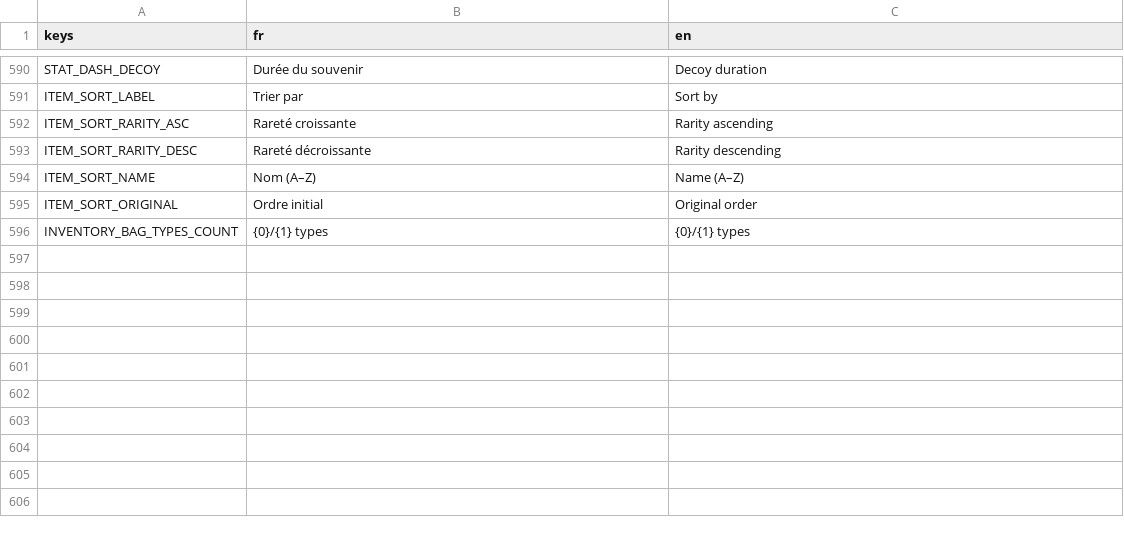
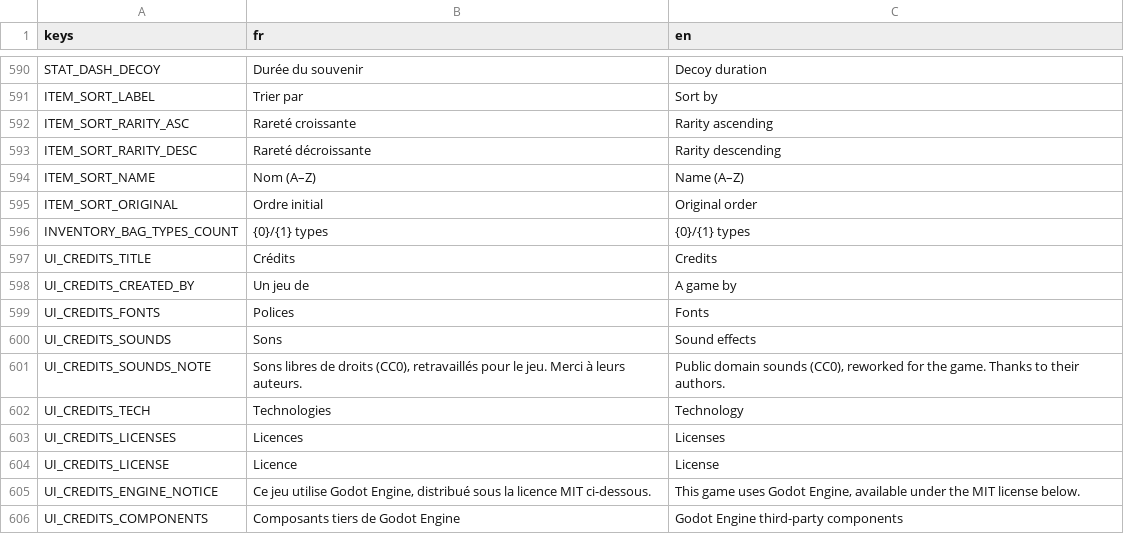
Before and after one commit to raphplt/vestiges, a CSV file: assets/translations/translations.csv, drawn as a sheet; only a part is shown, gaps mark what is left out.

Commit message:
feat: page Crédits dans l'accueil avec les licences tierces, Polaroïd renommé Instantané, LICENSE complété ; audit de conformité et étude de marché (DECISIONS §156)
- Crédits : contributeurs, polices, sons CC0 et technologies (data/ui/credits.json), puis licences de Godot et de ses composants lues dans le moteur, Steamworks.NET, Alkhemikal (CC BY) et Saira (OFL).
- Logo Godot retiré : les trois décors de lore qui l'utilisaient comme lumière prennent le halo du jeu.
- Plan 31 §9 et §9 bis : « Vestiges » déposé à l'INPI pour les jeux vidéo, donc nouveau nom ; contenus à remplacer avant la page Steam.
- Étude de marché dans doc/reports, notes de recherche dans doc/research_notes.

```diff
--- a/assets/translations/translations.csv
+++ b/assets/translations/translations.csv
@@ -596 +596,11 @@ ITEM_SORT_ORIGINAL,Ordre initial,Original order
 INVENTORY_BAG_TYPES_COUNT,{0}/{1} types,{0}/{1} types
+UI_CREDITS_TITLE,Crédits,Credits
+UI_CREDITS_CREATED_BY,Un jeu de,A game by
+UI_CREDITS_FONTS,Polices,Fonts
+UI_CREDITS_SOUNDS,Sons,Sound effects
+UI_CREDITS_SOUNDS_NOTE,"Sons libres de droits (CC0), retravaillés pour le jeu. Merci à leurs auteurs.","Public domain sounds (CC0), reworked for the game. Thanks to their authors."
+UI_CREDITS_TECH,Technologies,Technology
+UI_CREDITS_LICENSES,Licences,Licenses
+UI_CREDITS_LICENSE,Licence,License
+UI_CREDITS_ENGINE_NOTICE,"Ce jeu utilise Godot Engine, distribué sous la licence MIT ci-dessous.","This game uses Godot Engine, available under the MIT license below."
+UI_CREDITS_COMPONENTS,Composants tiers de Godot Engine,Godot Engine third-party components
```
Also changed, not shown: 23 other files.
